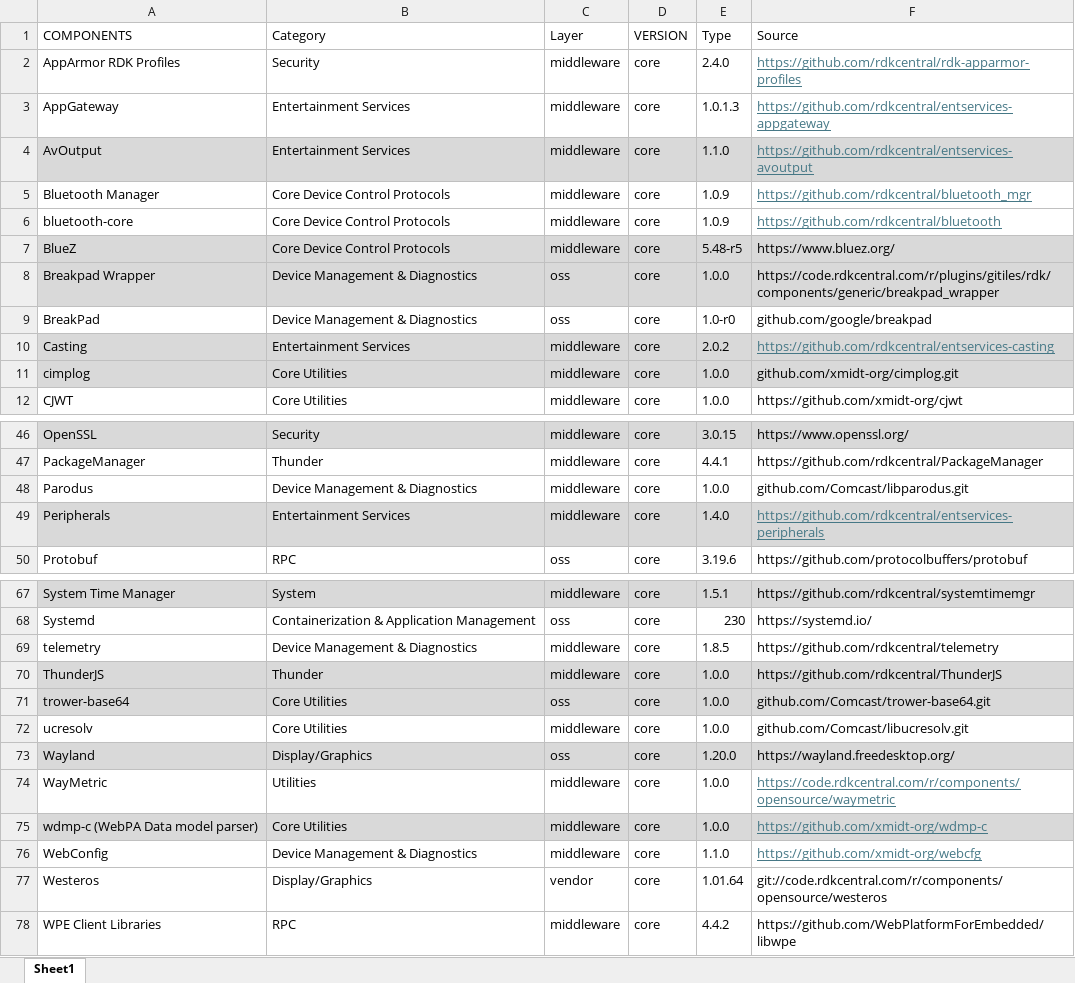
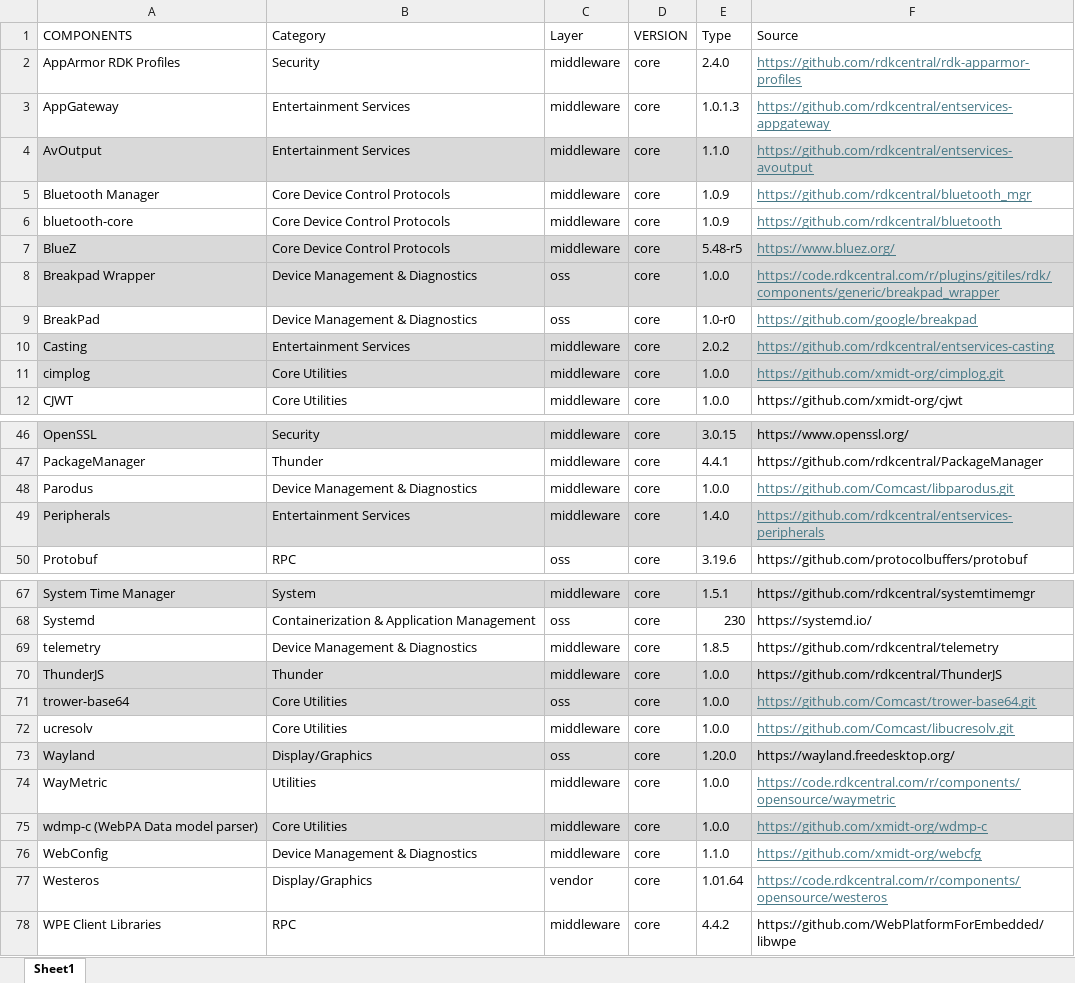
Before and after one commit to rdkcentral/rdk-core-specs, an Excel workbook: video/rdk8/RDK8-comonents-catalog-draft.xlsx, sheet Sheet1, drawn as a sheet; only a part is shown, gaps mark what is left out; values as stored, in another font and other column widths than the file's, no borders; conditional formats not drawn; the diff names each change by its address in the sheet, - before the commit and + after, or states it on an @@ line.

Commit message:
Update rdk8 components page
Signed-off-by: Dhanapal Raju <ldhana149@cable.comcast.com>

```diff
--- a/video/rdk8/RDK8-comonents-catalog-draft.xlsx (sheet Sheet1)
+++ b/video/rdk8/RDK8-comonents-catalog-draft.xlsx (sheet Sheet1)
@@ F7:F9 underline: off → on, text colour: black → #467886 @@
-F9 (Source): github.com/google/breakpad
+F9 (Source): https://github.com/google/breakpad
-F11 (Source): github.com/xmidt-org/cimplog.git
+F11 (Source): https://github.com/xmidt-org/cimplog.git
@@ F11 underline: off → on, text colour: black → #467886 @@
-F48 (Source): github.com/Comcast/libparodus.git
+F48 (Source): https://github.com/Comcast/libparodus.git
@@ F48 underline: off → on, text colour: black → #467886 @@
-F71 (Source): github.com/Comcast/trower-base64.git
+F71 (Source): https://github.com/Comcast/trower-base64.git
@@ F71:F72 underline: off → on, text colour: black → #467886 @@
-F72 (Source): github.com/Comcast/libucresolv.git
+F72 (Source): https://github.com/Comcast/libucresolv.git
-F77 (Source): git://code.rdkcentral.com/r/components/opensource/westeros
+F77 (Source): https://code.rdkcentral.com/r/components/opensource/westeros
@@ F77 underline: off → on, text colour: black → #467886 @@
```
Also changed, not shown: 2 other files.
